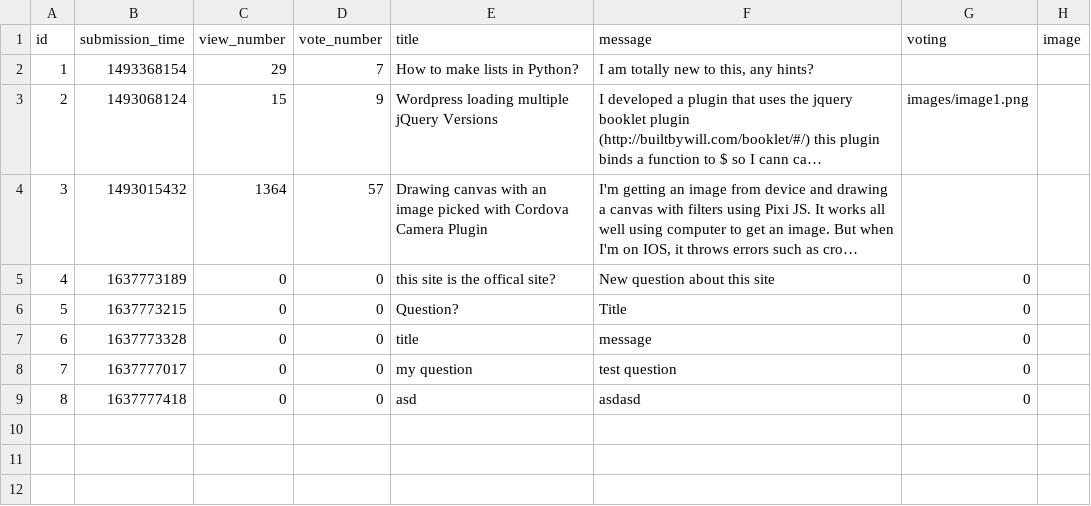
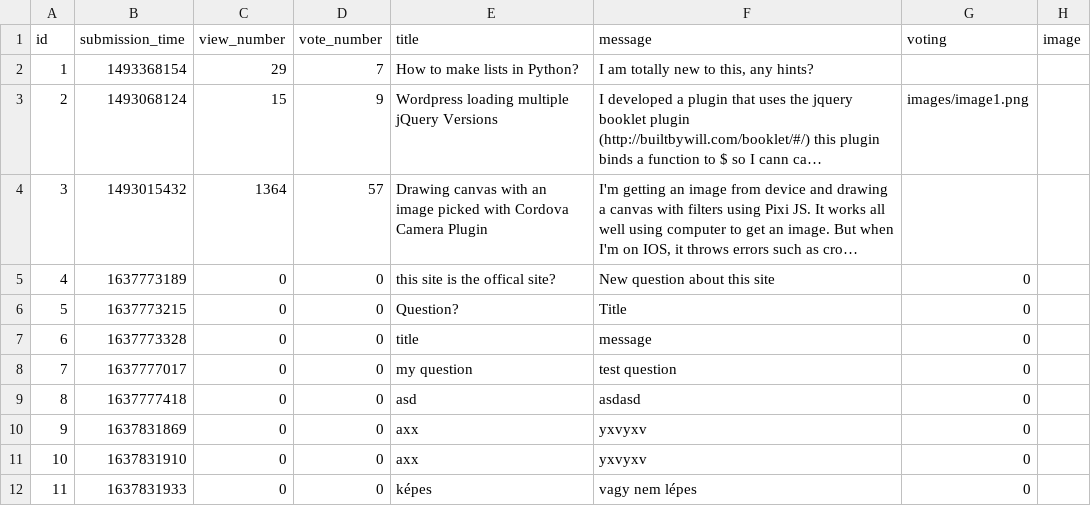
Before and after one commit to CodecoolGlobal/ask-mate-3-python-Sagi-Viktor, a CSV file: data/questions.csv, drawn as a sheet; long unchanged cells end in …; the diff names each change by its address in the sheet, - before the commit and + after, or states it on an @@ line.

```diff
--- a/data/questions.csv
+++ b/data/questions.csv
+row 10: 9 | 1637831869 | 0 | 0 | axx | yxvyxv | 0
+row 11: 10 | 1637831910 | 0 | 0 | axx | yxvyxv | 0
+row 12: 11 | 1637831933 | 0 | 0 | képes | vagy nem lépes | 0
```
Also changed, not shown: 1 other file.
